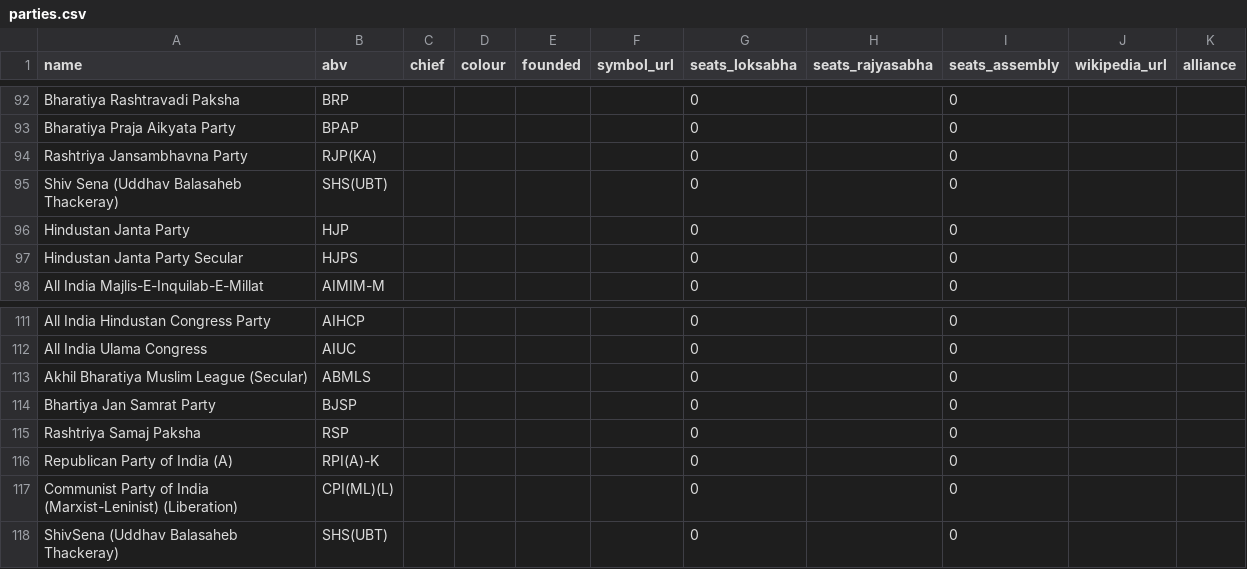
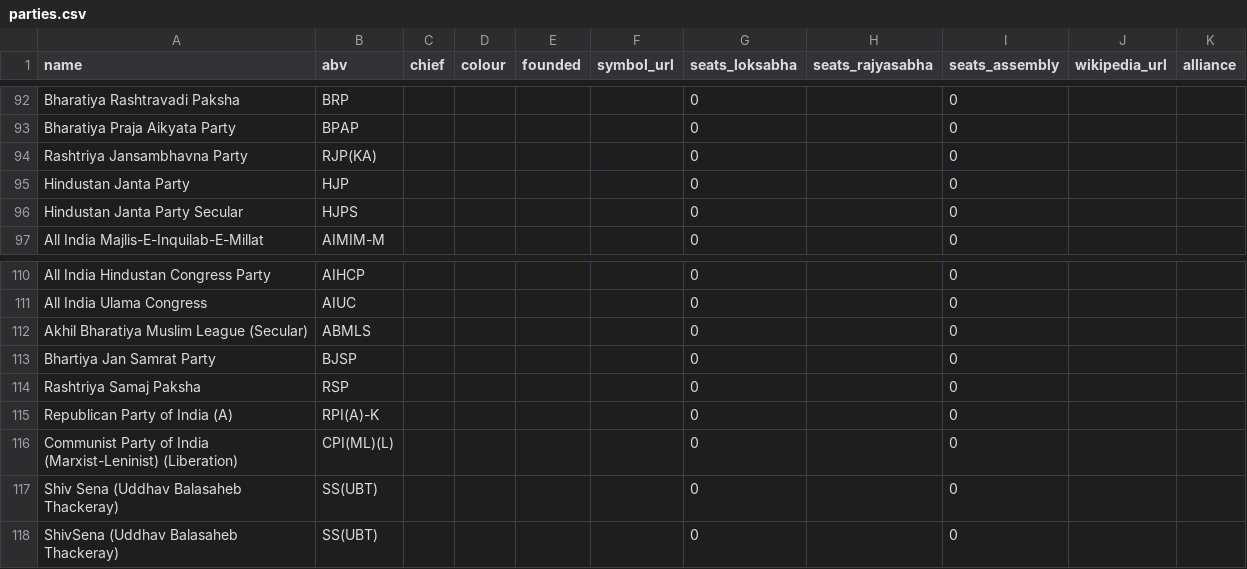
Before and after one commit to thecont1/india-votes-data, a CSV file: data/parties.csv, drawn as a sheet; only a part is shown, gaps mark what is left out.

```diff
--- a/data/parties.csv
+++ b/data/parties.csv
@@ -94,3 +94,2 @@ Bharatiya Praja Aikyata Party,BPAP,,,,,0,,0,,
 Rashtriya Jansambhavna Party,RJP(KA),,,,,0,,0,,
-Shiv Sena (Uddhav Balasaheb Thackeray),SHS(UBT),,,,,0,,0,,
 Hindustan Janta Party,HJP,,,,,0,,0,,
@@ -117,2 +116,3 @@ Republican Party of India (A),RPI(A)-K,,,,,0,,0,,
 Communist Party of India  (Marxist-Leninist)  (Liberation),CPI(ML)(L),,,,,0,,0,,
-ShivSena (Uddhav Balasaheb Thackeray),SHS(UBT),,,,,0,,0,,
+Shiv Sena (Uddhav Balasaheb Thackeray),SS(UBT),,,,,0,,0,,
+ShivSena (Uddhav Balasaheb Thackeray),SS(UBT),,,,,0,,0,,
```
Also changed, not shown: 3 other files.
